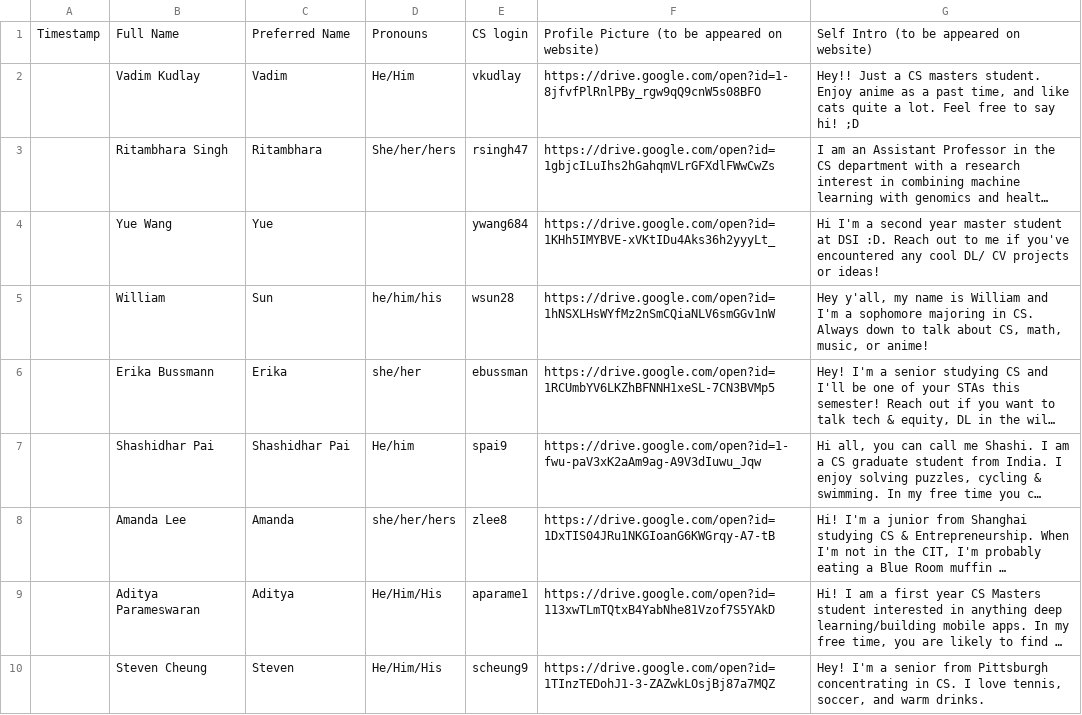
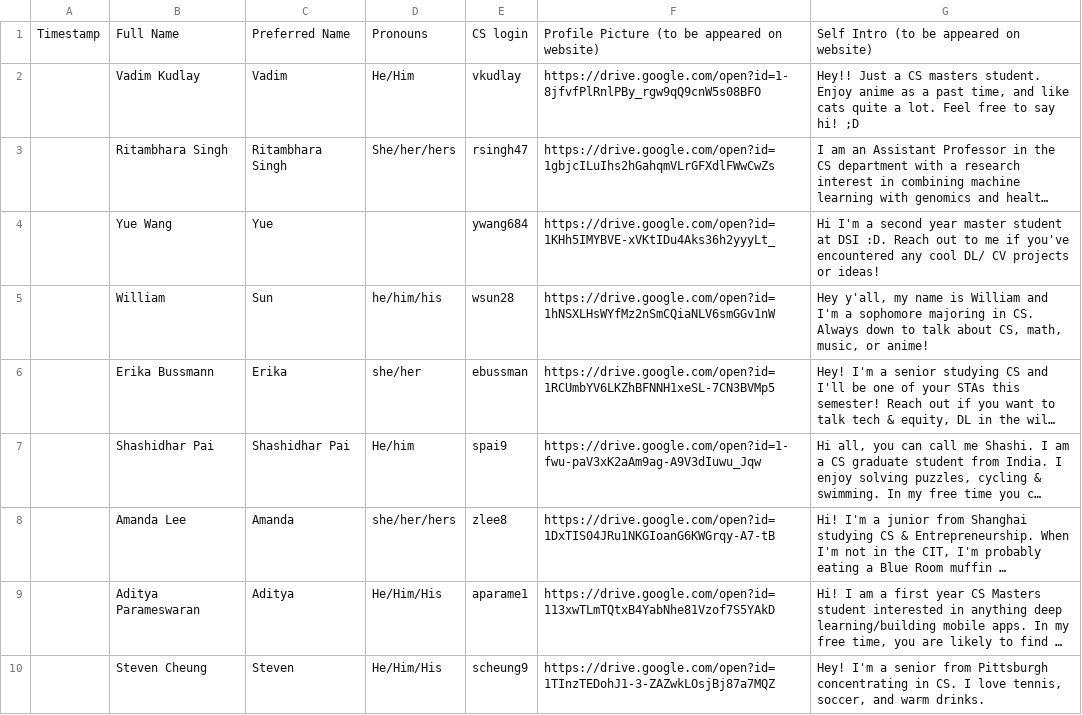
Before and after one commit to Brown-Deep-Learning/dl-website-f22, a CSV file: staff_info_F2022.csv, drawn as a sheet; long unchanged cells end in …; the diff names each change by its address in the sheet, - before the commit and + after, or states it on an @@ line.

```diff
--- a/staff_info_F2022.csv
+++ b/staff_info_F2022.csv
-C3: Ritambhara
+C3: Ritambhara Singh
```
Also changed, not shown: 1 other file.
